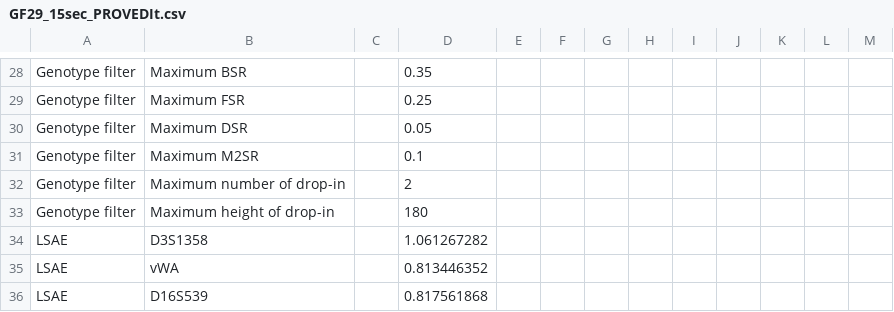
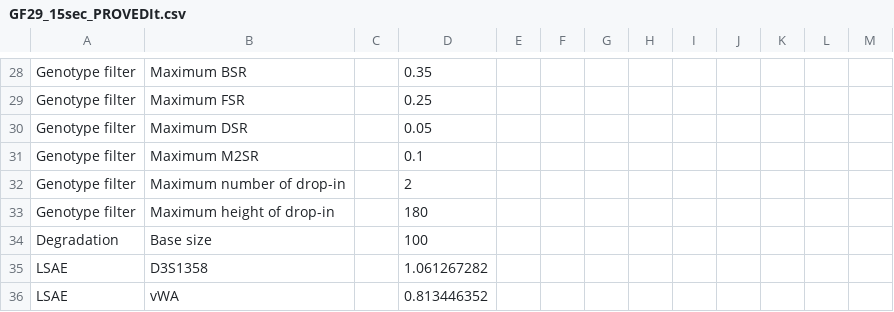
Before and after one commit to manabe0322/KongohPlus, a CSV file: inst/extdata/anameth/GF29_15sec_PROVEDIt.csv, drawn as a sheet; only a part is shown, gaps mark what is left out; the shorter side is filled out with more unchanged rows; the diff names each change by its address in the sheet, - before the commit and + after, or states it on an @@ line.

Commit message:
v0.23.0 - Add the object "base_size" - Update the degradation model - Update the analysis method (adding base_size)

```diff
--- a/inst/extdata/anameth/GF29_15sec_PROVEDIt.csv
+++ b/inst/extdata/anameth/GF29_15sec_PROVEDIt.csv
+row 34: Degradation | Base size |  | 100
```
Also changed, not shown: 13 other files.
